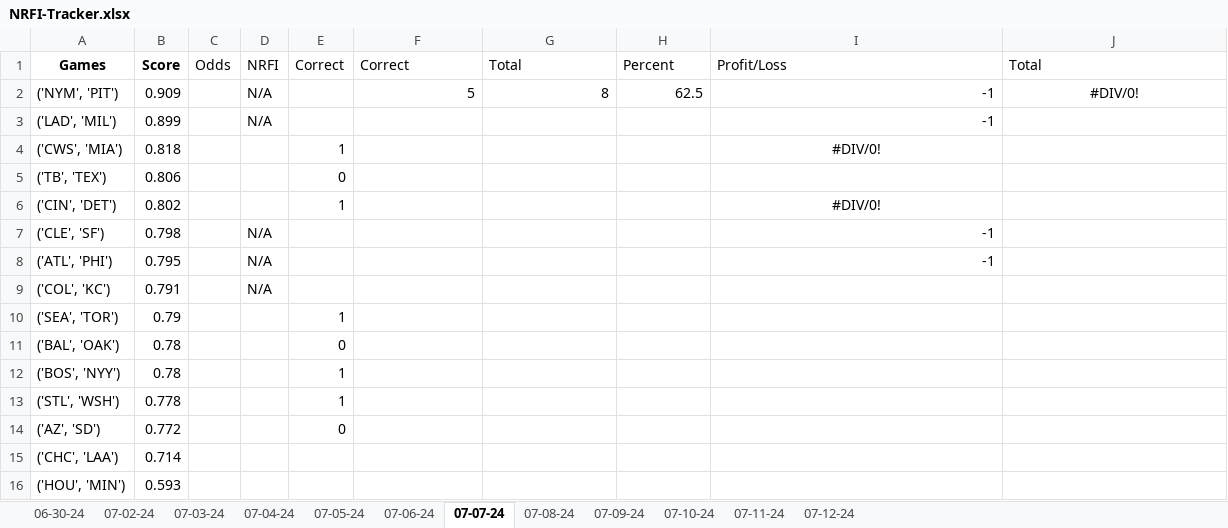
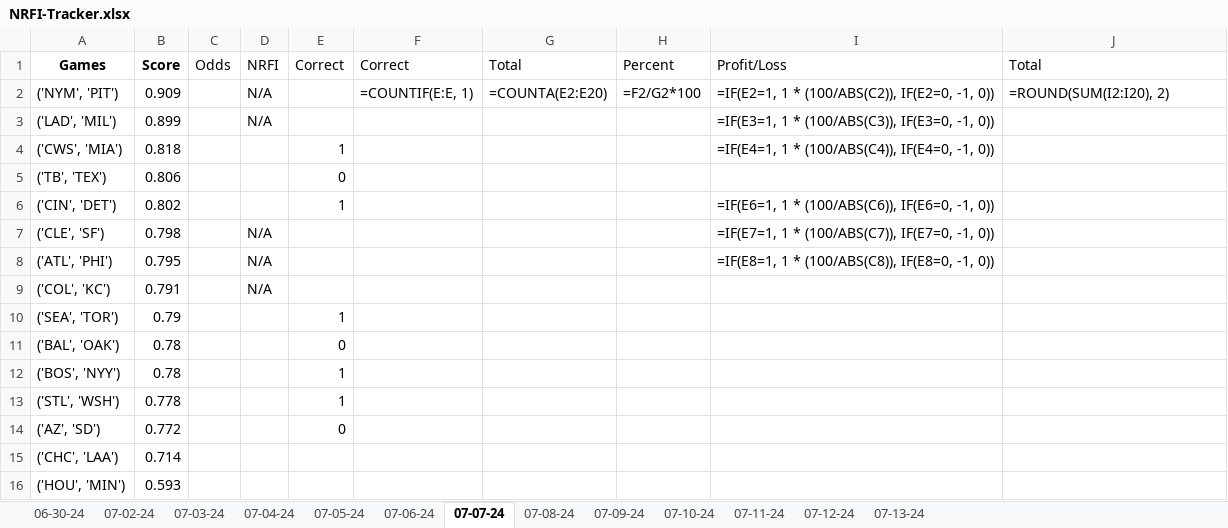
Before and after one commit to Cbkaplinger/Random-Projects, an Excel workbook: MLB/NRFI-Tracker.xlsx, sheet 07-07-24, drawn as a sheet; values as stored, in another font and other column widths than the file's, no borders; formulas without a stored value are shown as written; the diff names each change by its address in the sheet, - before the commit and + after, or states it on an @@ line.

```diff
--- a/MLB/NRFI-Tracker.xlsx (sheet 07-07-24)
+++ b/MLB/NRFI-Tracker.xlsx (sheet 07-07-24)
+sheet tab: 07-13-24
-F2 (Correct): 5
+F2 (Correct): =COUNTIF(E:E, 1)
-G2 (Total): 8
+G2 (Total): =COUNTA(E2:E20)
-H2 (Percent): 62.5
+H2 (Percent): =F2/G2*100
-I2 (Profit/Loss): -1
+I2 (Profit/Loss): =IF(E2=1, 1 * (100/ABS(C2)), IF(E2=0, -1, 0))
-J2 (Total): #DIV/0!
+J2 (Total): =ROUND(SUM(I2:I20), 2)
-J2 alignment: center
+J2 alignment: left
-I3 (Profit/Loss): -1
+I3 (Profit/Loss): =IF(E3=1, 1 * (100/ABS(C3)), IF(E3=0, -1, 0))
-I4 (Profit/Loss): #DIV/0!
+I4 (Profit/Loss): =IF(E4=1, 1 * (100/ABS(C4)), IF(E4=0, -1, 0))
-I4 alignment: center
+I4 alignment: left
-I6 (Profit/Loss): #DIV/0!
+I6 (Profit/Loss): =IF(E6=1, 1 * (100/ABS(C6)), IF(E6=0, -1, 0))
-I6 alignment: center
+I6 alignment: left
-I7 (Profit/Loss): -1
+I7 (Profit/Loss): =IF(E7=1, 1 * (100/ABS(C7)), IF(E7=0, -1, 0))
-I8 (Profit/Loss): -1
+I8 (Profit/Loss): =IF(E8=1, 1 * (100/ABS(C8)), IF(E8=0, -1, 0))
```
Also changed, not shown: sheet 07-06-24, sheet 07-12-24, sheet 07-11-24, sheet 07-10-24, sheet 07-08-24, sheet 07-09-24, 5 more sheets, 3 other files.
